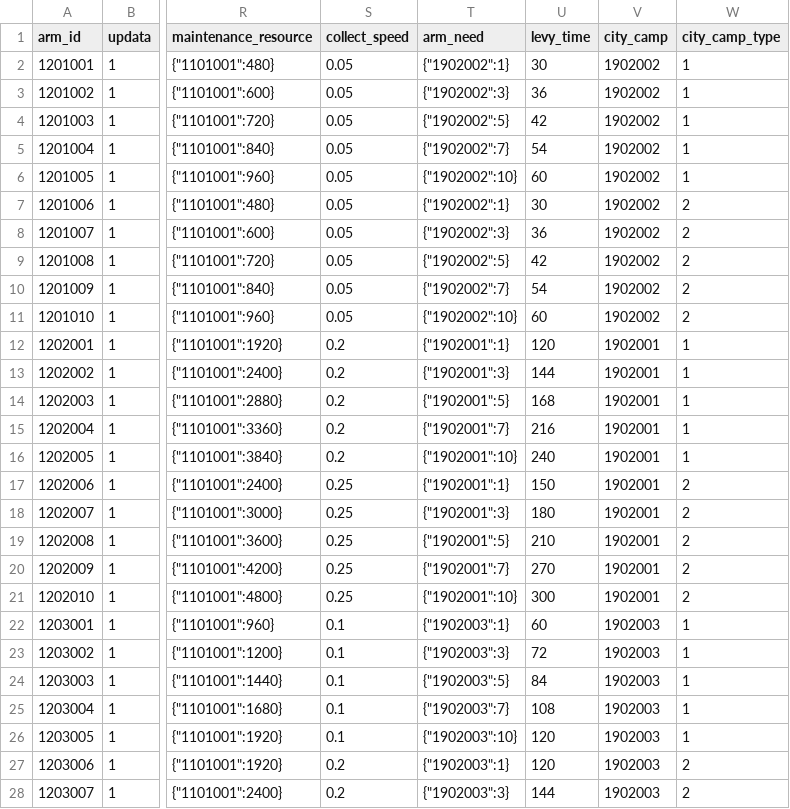
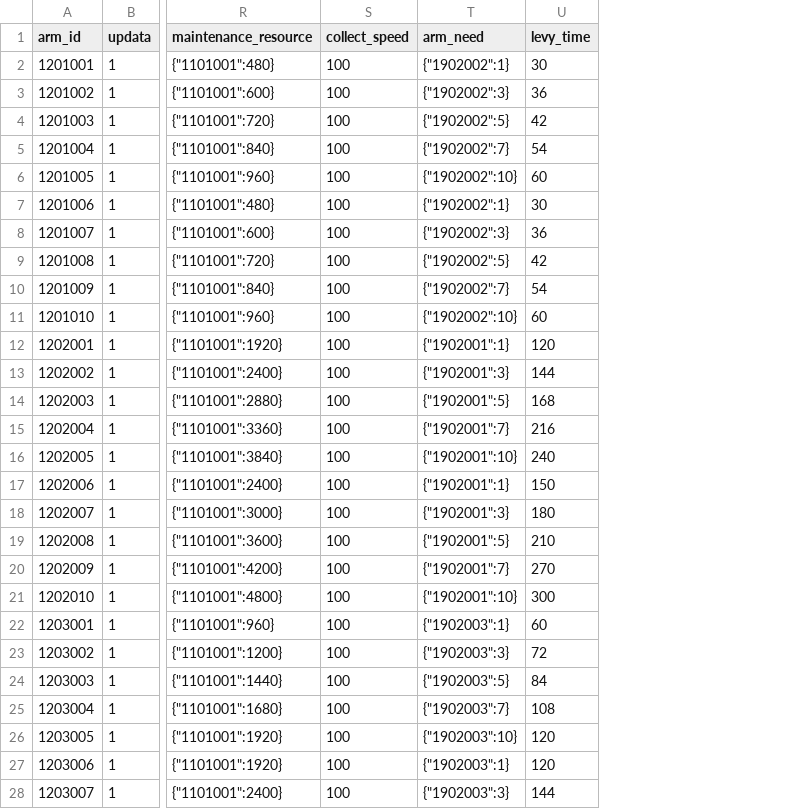
Before and after one commit to kspine/solution_pk, a CSV file: etc/poseidon/empery_center_data/Arm.csv, drawn as a sheet; only a part is shown, gaps mark what is left out; removed rows and columns are numbered as before the commit, all else as after; the diff covers the shown part only; the diff names each change by its address in the sheet, - before the commit and + after, or states it on an @@ line.

```diff
--- a/etc/poseidon/empery_center_data/Arm.csv
+++ b/etc/poseidon/empery_center_data/Arm.csv
-column V (city_camp), rows 2-28: 1902002 | 1902002 | 1902002 | 1902002 | 1902002 | 1902002 | 1902002 | 1902002 | 1902002 | 1902002 | 1902001 | 1902001 | 1902001 | 1902001 | 1902001 | 1902001 | 1902001 | 1902001 | 1902001 | 1902001 | 1902003 | 1902003 | 1902003 | 1902003 | 1902003 | 1902003 | 1902003
-column W (city_camp_type), rows 2-28: 1 | 1 | 1 | 1 | 1 | 2 | 2 | 2 | 2 | 2 | 1 | 1 | 1 | 1 | 1 | 2 | 2 | 2 | 2 | 2 | 1 | 1 | 1 | 1 | 1 | 2 | 2
-S2:S11 (collect_speed): 0.05
+S2:S11 (collect_speed): 100
-S12:S16 (collect_speed): 0.2
+S12:S16 (collect_speed): 100
-S17:S21 (collect_speed): 0.25
+S17:S21 (collect_speed): 100
-S22:S26 (collect_speed): 0.1
+S22:S26 (collect_speed): 100
-S27:S28 (collect_speed): 0.2
+S27:S28 (collect_speed): 100
```
Also changed, not shown: 3 added rows and 8 edited cells elsewhere in this file, etc/poseidon/empery_center_data/KR.csv, etc/poseidon/empery_center_data/arm_levelup.csv, 6 other files.
